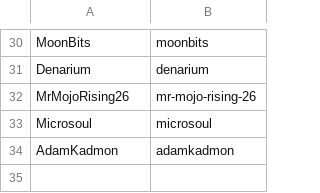
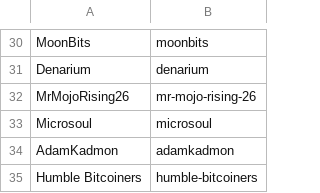
Before and after one commit to RaghavSood/collectibles, a CSV file: storage/sqlite/migrations/seeds/creators.csv, drawn as a sheet; only a part is shown, gaps mark what is left out.

```diff
--- a/storage/sqlite/migrations/seeds/creators.csv
+++ b/storage/sqlite/migrations/seeds/creators.csv
@@ -34 +34,2 @@ Microsoul,microsoul
 AdamKadmon,adamkadmon
+Humble Bitcoiners,humble-bitcoiners
```
Also changed, not shown: storage/sqlite/migrations/seeds/series.csv, 1 other file.
